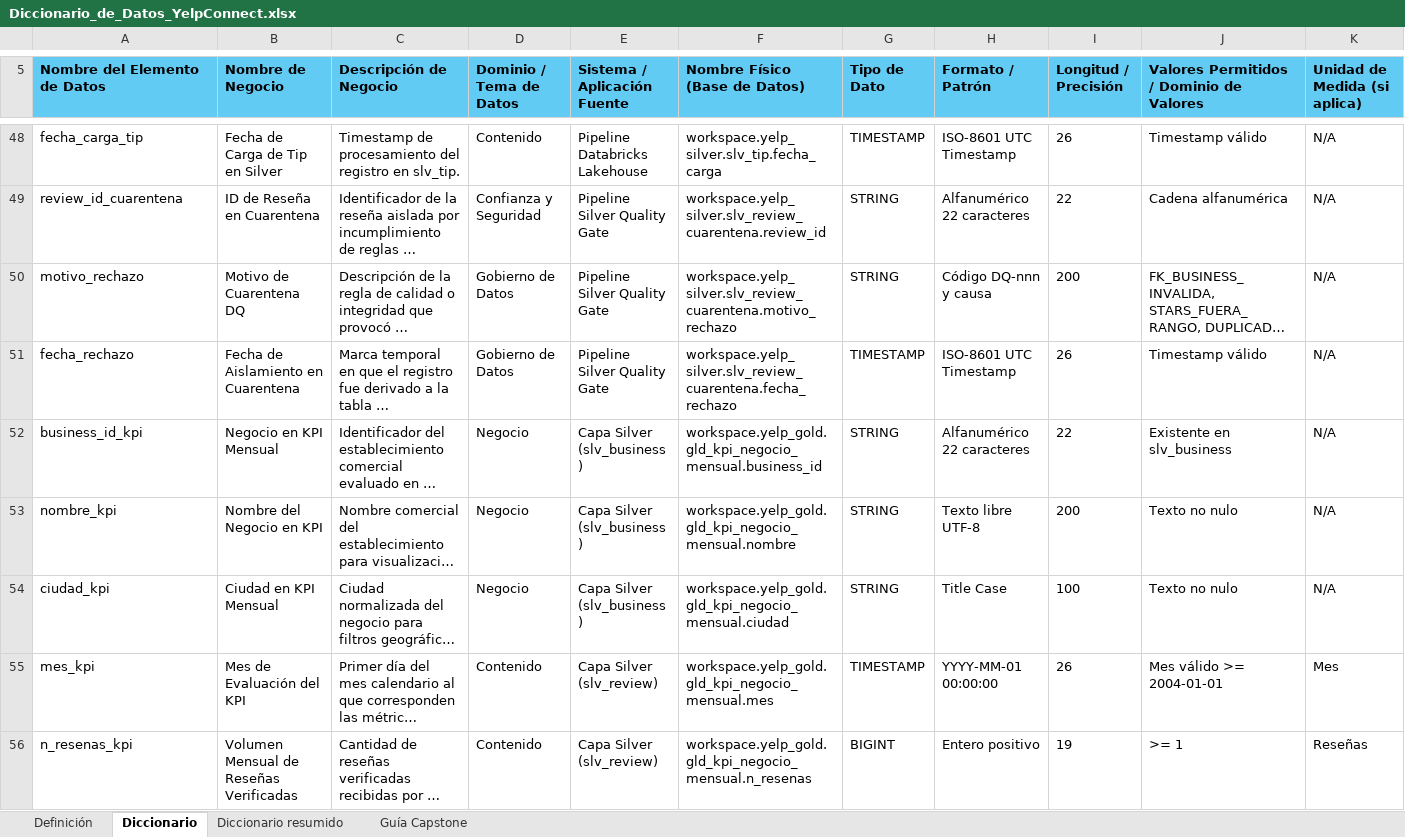
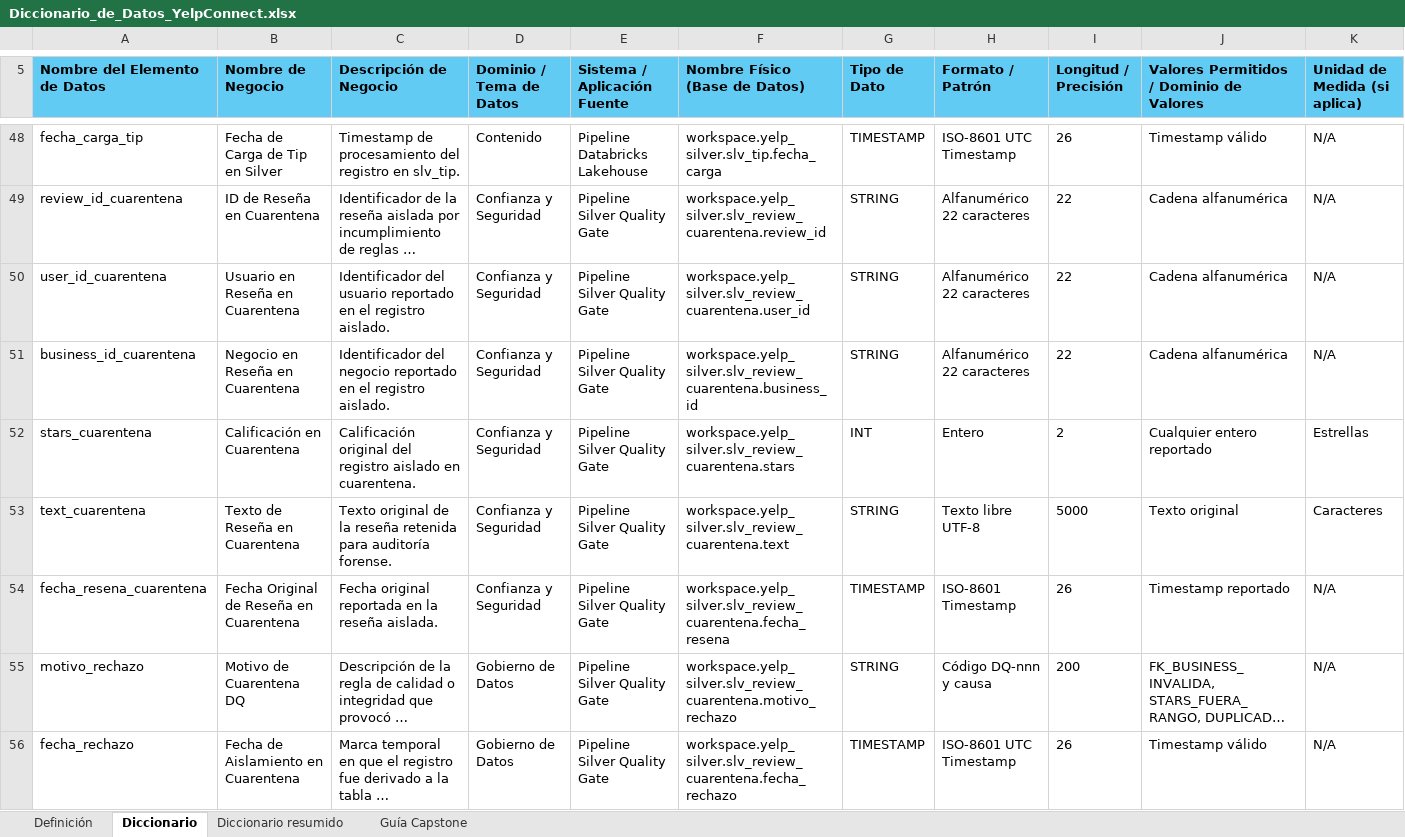
Before and after one commit to utecgrupo3/utec-data-architecture-program, an Excel workbook: E4_diccionario_glosario/plantillas/Diccionario_de_Datos_YelpConnect.xlsx, sheet Diccionario, drawn as a sheet; only a part is shown, gaps mark what is left out; the shorter side is filled out with more unchanged rows; long unchanged cells end in …; values as stored, in another font and other column widths than the file's, no borders; rows hold the shown columns only; the diff covers the shown part only; the diff names each change by its address in the sheet, - before the commit and + after, or states it on an @@ line.

Commit message:
feat(E3): completar 01_modelo_fisico_ddl.py (15 tablas Silver/Gold, 106 columnas documentadas)

```diff
--- a/E4_diccionario_glosario/plantillas/Diccionario_de_Datos_YelpConnect.xlsx (sheet Diccionario)
+++ b/E4_diccionario_glosario/plantillas/Diccionario_de_Datos_YelpConnect.xlsx (sheet Diccionario)
+row 50: user_id_cuarentena | Usuario en Reseña en Cuarentena | Identificador del usuario reportado en el registro aislado. | Confianza y Seguridad | Pipeline Silver Quality Gate | workspace.yelp_silver.slv_review_cuarentena.user_id | STRING | Alfanumérico 22 caracteres | 22 | Cadena alfanumérica | N/A
+row 51: business_id_cuarentena | Negocio en Reseña en Cuarentena | Identificador del negocio reportado en el registro aislado. | Confianza y Seguridad | Pipeline Silver Quality Gate | workspace.yelp_silver.slv_review_cuarentena.business_id | STRING | Alfanumérico 22 caracteres | 22 | Cadena alfanumérica | N/A
+row 52: stars_cuarentena | Calificación en Cuarentena | Calificación original del registro aislado en cuarentena. | Confianza y Seguridad | Pipeline Silver Quality Gate | workspace.yelp_silver.slv_review_cuarentena.stars | INT | Entero | 2 | Cualquier entero reportado | Estrellas
+row 53: text_cuarentena | Texto de Reseña en Cuarentena | Texto original de la reseña retenida para auditoría forense. | Confianza y Seguridad | Pipeline Silver Quality Gate | workspace.yelp_silver.slv_review_cuarentena.text | STRING | Texto libre UTF-8 | 5000 | Texto original | Caracteres
+row 54: fecha_resena_cuarentena | Fecha Original de Reseña en Cuarentena | Fecha original reportada en la reseña aislada. | Confianza y Seguridad | Pipeline Silver Quality Gate | workspace.yelp_silver.slv_review_cuarentena.fecha_resena | TIMESTAMP | ISO-8601 Timestamp | 26 | Timestamp reportado | N/A
```
Also changed, not shown: 34 added rows elsewhere in this sheet, sheet Diccionario resumido, E4_diccionario_glosario/plantillas/Diccionario_de_Datos_YelpConnect_PLANTILLA.xlsx, E4_diccionario_glosario/plantillas/Glosario_de_terminos_de_negocio_YelpConnect.xlsx, 2 other files.
